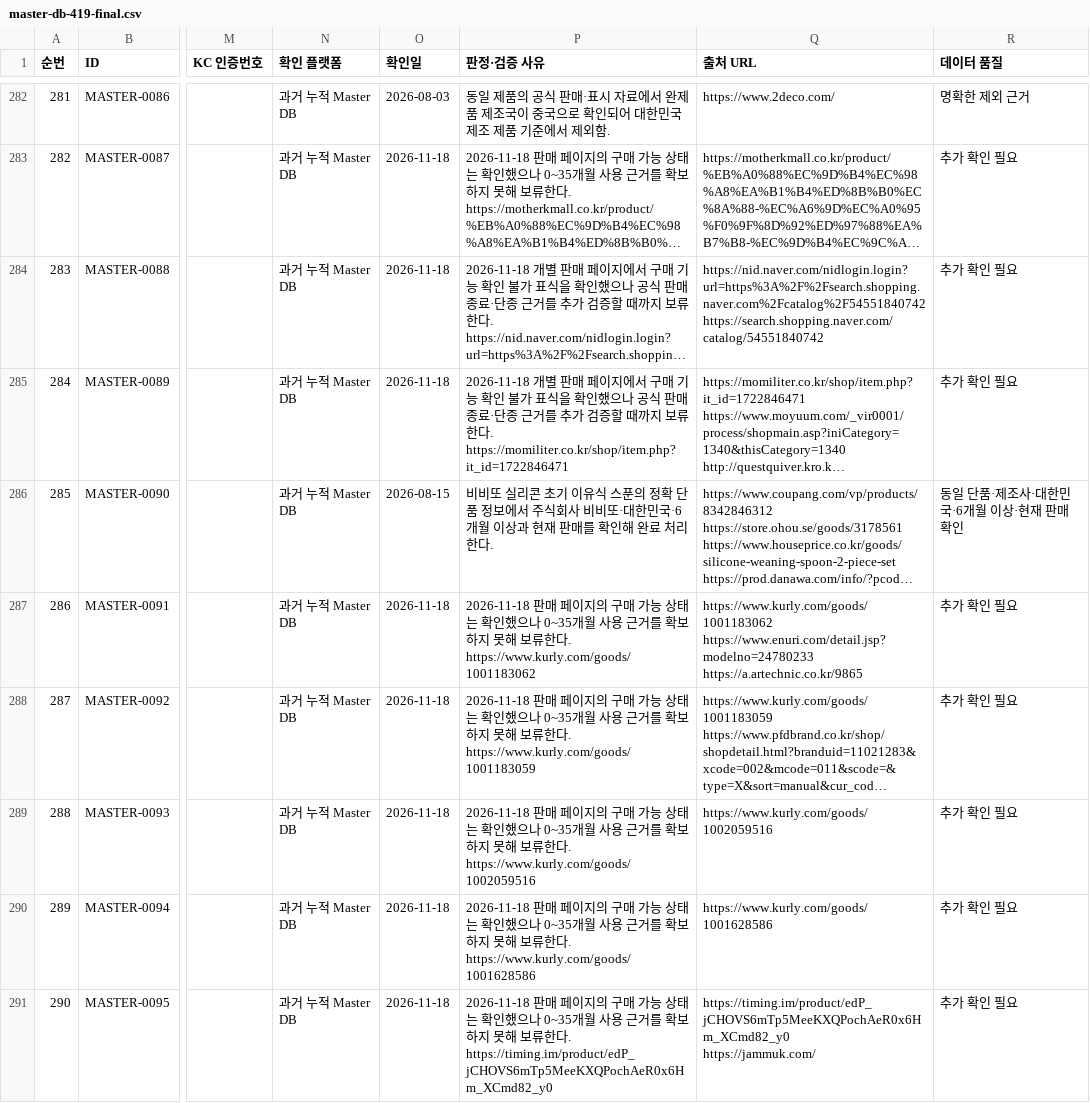
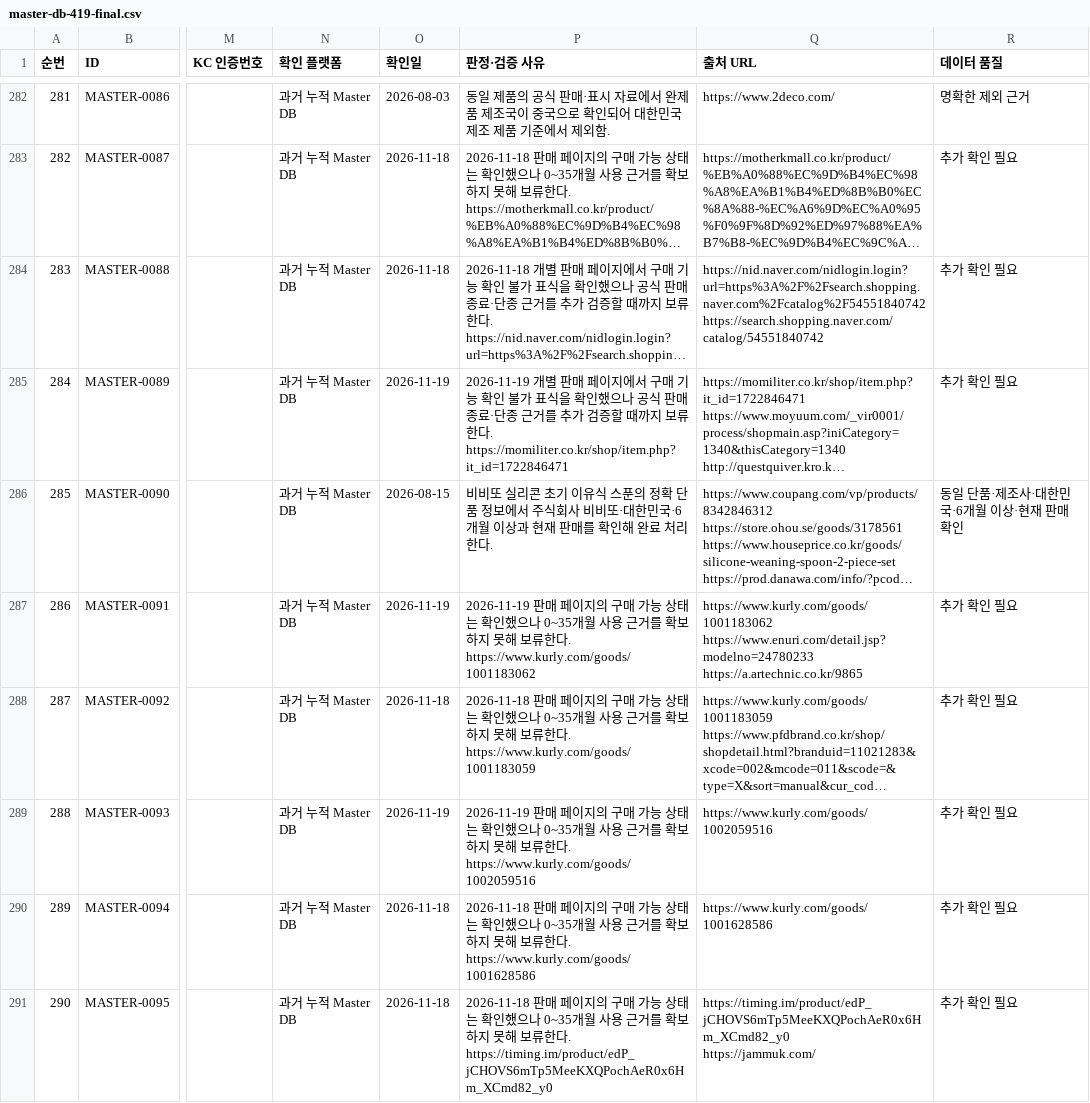
Before and after one commit to pamyo2607/k-baby-made, a CSV file: data/master-db-419-final.csv, drawn as a sheet; only a part is shown, gaps mark what is left out; long unchanged cells end in …; the diff covers the shown part only; the diff names each change by its address in the sheet, - before the commit and + after, or states it on an @@ line.

```diff
--- a/data/master-db-419-final.csv
+++ b/data/master-db-419-final.csv
-O285 (확인일): 2026-11-18
+O285 (확인일): 2026-11-19
-P285 (판정·검증 사유): 2026-11-18 개별 판…
+P285 (판정·검증 사유): 2026-11-19 개별 판…
-O287 (확인일): 2026-11-18
+O287 (확인일): 2026-11-19
-P287 (판정·검증 사유): 2026-11-18 판매 페…
+P287 (판정·검증 사유): 2026-11-19 판매 페…
-O289 (확인일): 2026-11-18
+O289 (확인일): 2026-11-19
-P289 (판정·검증 사유): 2026-11-18 판매 페…
+P289 (판정·검증 사유): 2026-11-19 판매 페…
```
Also changed, not shown: 102 edited cells elsewhere in this file, public/data/master-db-419-final.csv, public/master-db-sync.csv, 31 other files.
